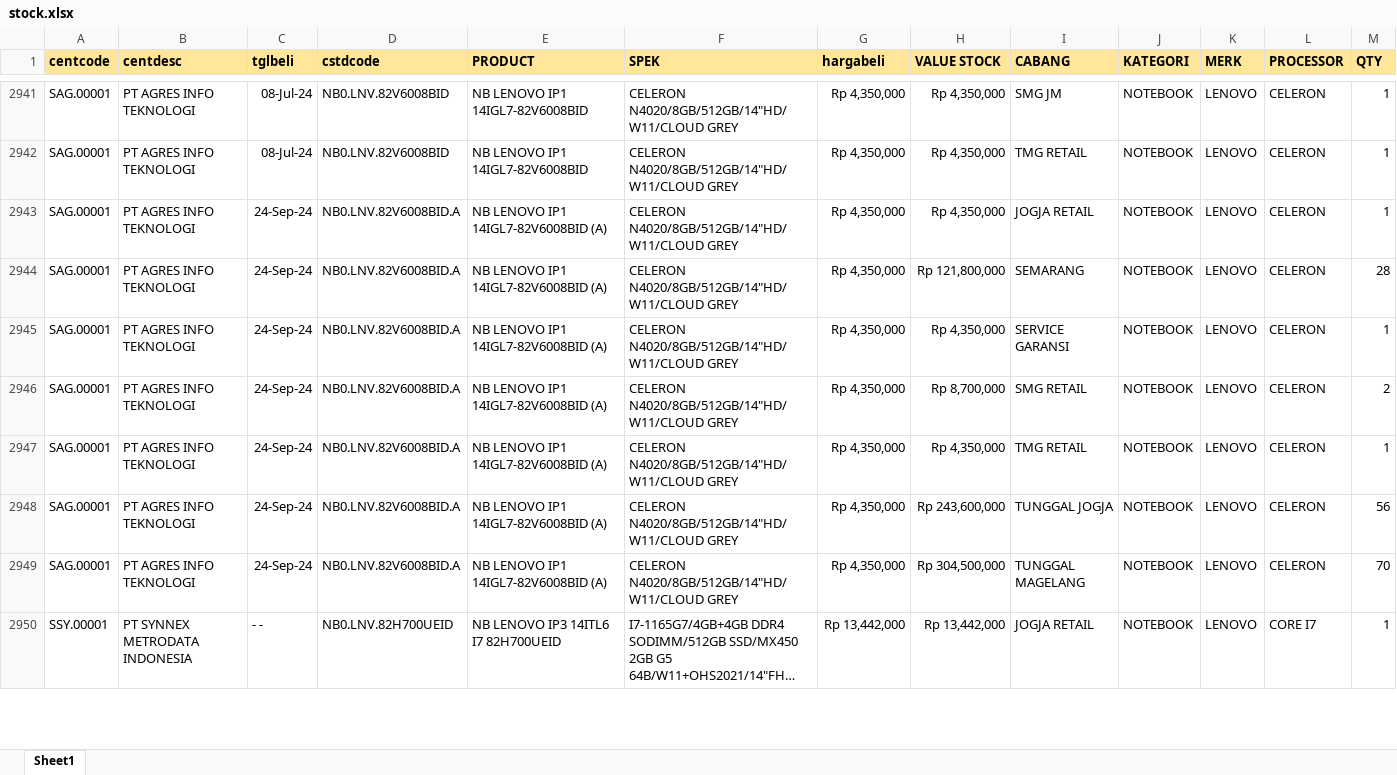
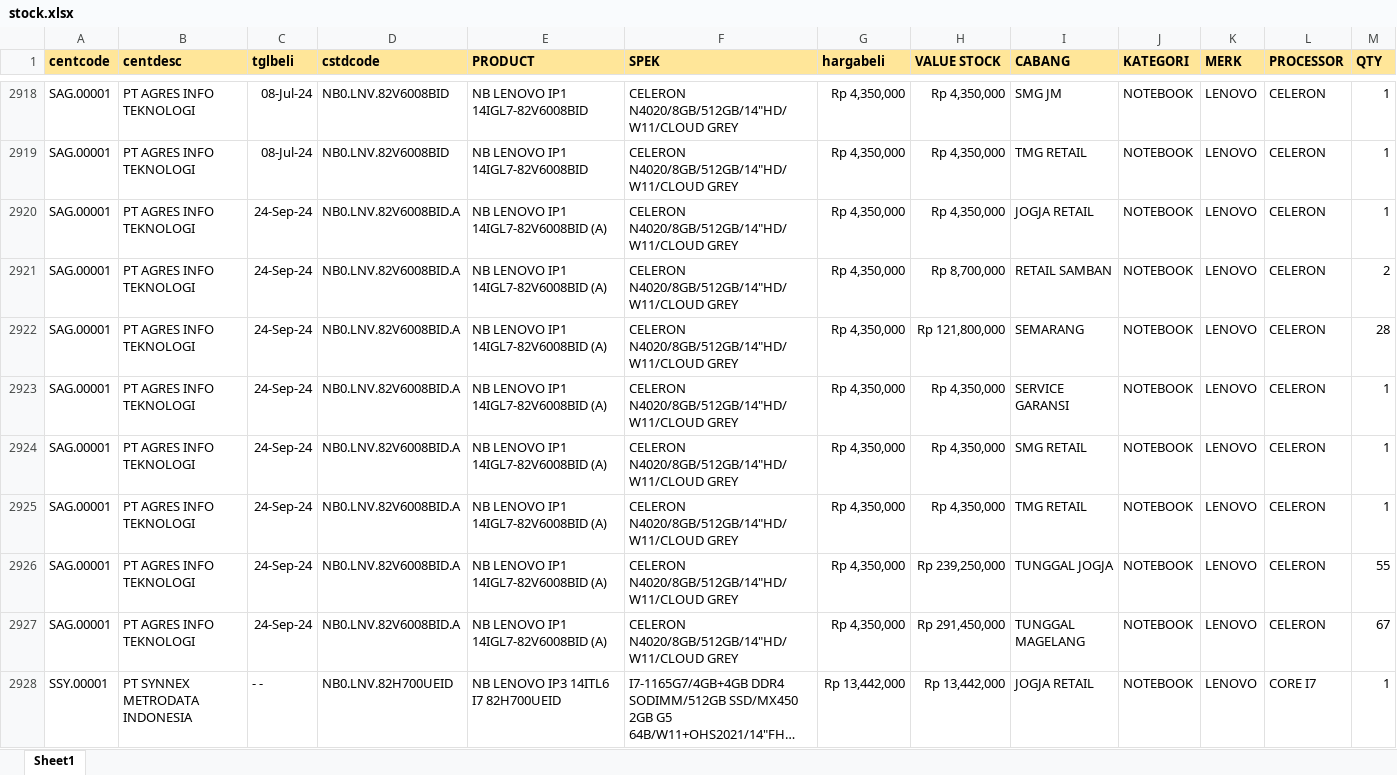
Before and after one commit to YoasAriel/Project-TOP, an Excel workbook: stock.xlsx, sheet Sheet1, drawn as a sheet; only a part is shown, gaps mark what is left out; long unchanged cells end in …; values as stored, in another font and other column widths than the file's, no borders; addresses are those after the commit; the diff covers the shown part only; the diff names each change by its address in the sheet, - before the commit and + after, or states it on an @@ line.

```diff
--- a/stock.xlsx (sheet Sheet1)
+++ b/stock.xlsx (sheet Sheet1)
+row 2921: SAG.00001 | PT AGRES INFO TEKNOLOGI | 24-Sep-24 | NB0.LNV.82V6008BID.A | NB LENOVO IP1 14IGL7-82V6008BID (A) | CELERON N4020/8GB/512GB/14"HD/W11/CLOUD GREY | Rp 4,350,000 | Rp 8,700,000 | RETAIL SAMBAN | NOTEBOOK | LENOVO | CELERON | 2
-H2924 (VALUE STOCK): Rp 8,700,000
+H2924 (VALUE STOCK): Rp 4,350,000
-M2924 (QTY): 2
+M2924 (QTY): 1
-H2926 (VALUE STOCK): Rp 243,600,000
+H2926 (VALUE STOCK): Rp 239,250,000
-M2926 (QTY): 56
+M2926 (QTY): 55
-H2927 (VALUE STOCK): Rp 304,500,000
+H2927 (VALUE STOCK): Rp 291,450,000
-M2927 (QTY): 70
+M2927 (QTY): 67
```
Also changed, not shown: 39 added rows, 64 removed rows and 575 edited cells elsewhere in this sheet, formulas that keep their value.
